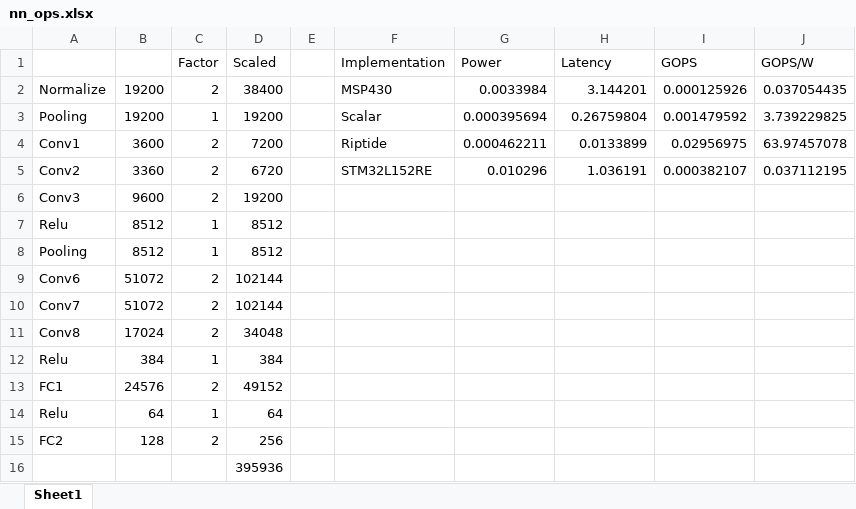
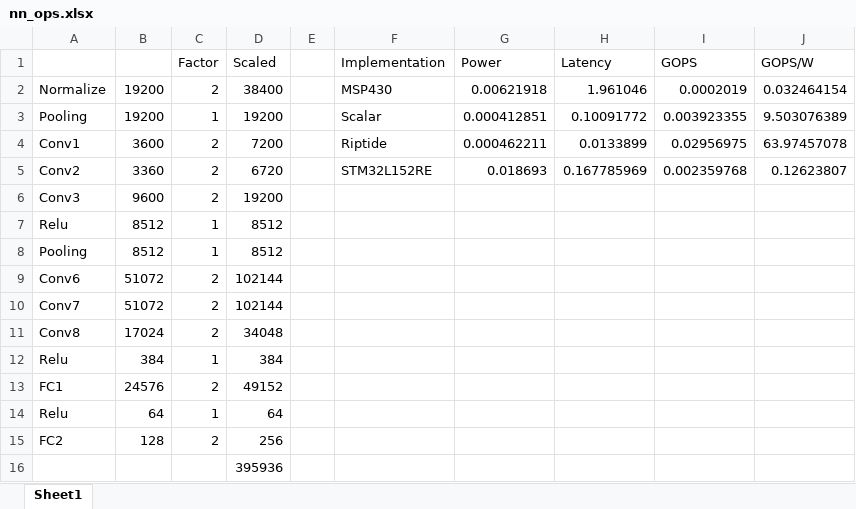
Before and after one commit to G-ram/thesis, an Excel workbook: figures/nn_ops.xlsx, sheet Sheet1, drawn as a sheet; values as stored, in another font and other column widths than the file's, no borders; the diff names each change by its address in the sheet, - before the commit and + after, or states it on an @@ line.

```diff
--- a/figures/nn_ops.xlsx (sheet Sheet1)
+++ b/figures/nn_ops.xlsx (sheet Sheet1)
-G2 (Power): 0.0033984
+G2 (Power): 0.00621918
-H2 (Latency): 3.144201
+H2 (Latency): 1.961046
-I2 (GOPS): 0.000125926
+I2 (GOPS): 0.0002019
-J2 (GOPS/W): 0.037054435
+J2 (GOPS/W): 0.032464154
-G3 (Power): 0.000395694
+G3 (Power): 0.000412851
-H3 (Latency): 0.26759804
+H3 (Latency): 0.10091772
-I3 (GOPS): 0.001479592
+I3 (GOPS): 0.003923355
-J3 (GOPS/W): 3.739229825
+J3 (GOPS/W): 9.503076389
-G5 (Power): 0.010296
+G5 (Power): 0.018693
-H5 (Latency): 1.036191
+H5 (Latency): 0.167785969
-I5 (GOPS): 0.000382107
+I5 (GOPS): 0.002359768
-J5 (GOPS/W): 0.037112195
+J5 (GOPS/W): 0.12623807
```
Also changed, not shown: 27 other files.
